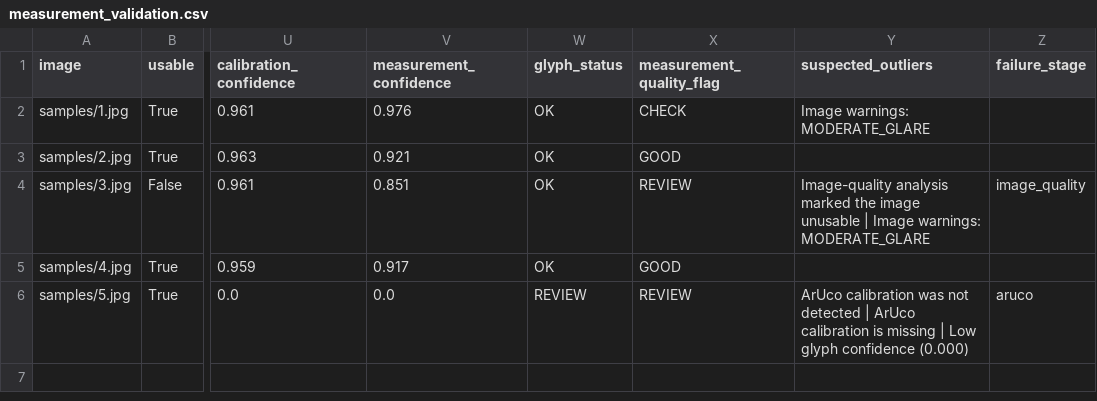
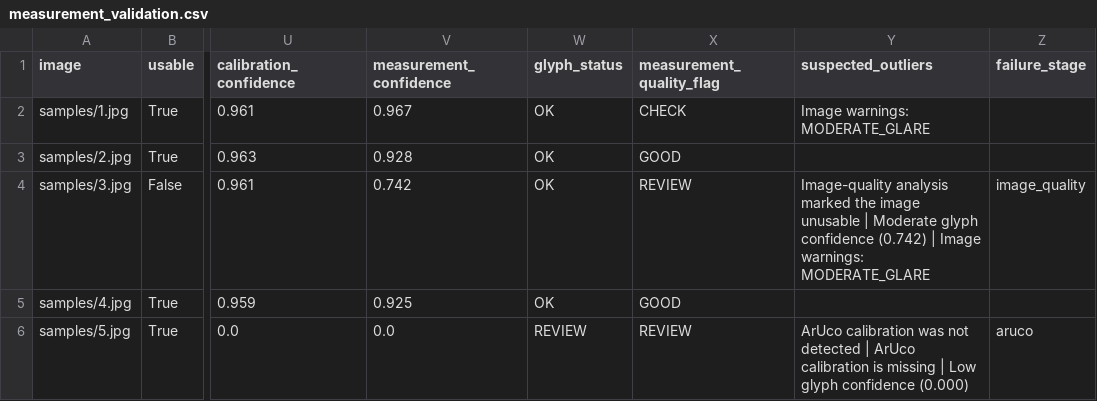
Before and after one commit to avrlx/sih26034-legal-metrology-ai, a CSV file: results/measurement_validation.csv, drawn as a sheet; only a part is shown, gaps mark what is left out; the diff names each change by its address in the sheet, - before the commit and + after, or states it on an @@ line.

Commit message:
Strengthen critical image-quality confidence penalty
Increase image-quality weight in the documented geometric-mean measurement confidence so HIGH_GLARE materially lowers the final score. Regenerate the five-image reports, comparison table, and annotated debug overlays; readiness remains conservative.

```diff
--- a/results/measurement_validation.csv
+++ b/results/measurement_validation.csv
-V2 (measurement_confidence): 0.976
+V2 (measurement_confidence): 0.967
-V3 (measurement_confidence): 0.921
+V3 (measurement_confidence): 0.928
-V4 (measurement_confidence): 0.851
+V4 (measurement_confidence): 0.742
-Y4 (suspected_outliers): …unusable | Image warnings:…
+Y4 (suspected_outliers): …unusable | Moderate glyph confidence (0.742) | Image warnings:…
-V5 (measurement_confidence): 0.917
+V5 (measurement_confidence): 0.925
```
Also changed, not shown: results/measurement_validation_comparison.csv, 6 other files.
